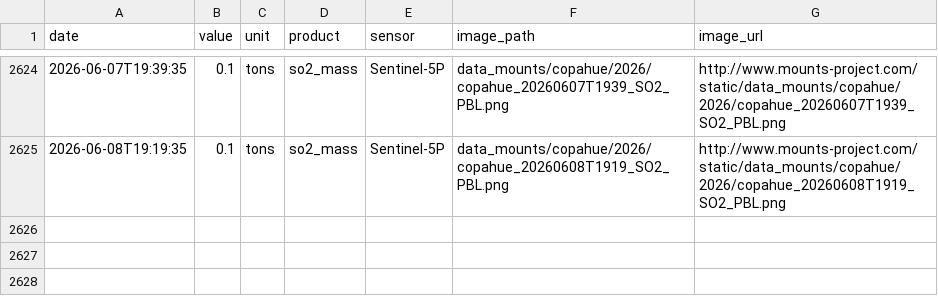
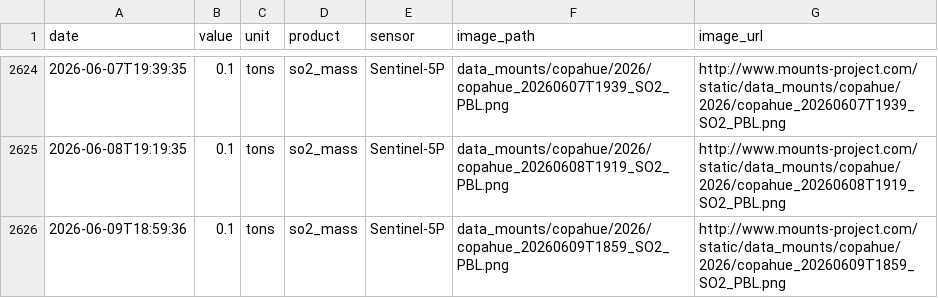
Before and after one commit to MendozaVolcanic/MOUNTS-Chile, a CSV file: csv/copahue_so2_mass.csv, drawn as a sheet; only a part is shown, gaps mark what is left out.

```diff
--- a/csv/copahue_so2_mass.csv
+++ b/csv/copahue_so2_mass.csv
@@ -2625 +2625,2 @@ date,value,unit,product,sensor,image_path,image_url
 2026-06-08T19:19:35,0.1,tons,so2_mass,Sentinel-5P,data_mounts/copahue/2026/copahue_20260608T1919_SO2_PBL.png,http://www.mounts-project.com/static/data_mounts/copahue/2026/copahue_20260608T1919_SO2_PBL.png
+2026-06-09T18:59:36,0.1,tons,so2_mass,Sentinel-5P,data_mounts/copahue/2026/copahue_20260609T1859_SO2_PBL.png,http://www.mounts-project.com/static/data_mounts/copahue/2026/copahue_20260609T1859_SO2_PBL.png
```
Also changed, not shown: catalog.csv, csv/lascar_so2_mass.csv, 35 other files.
